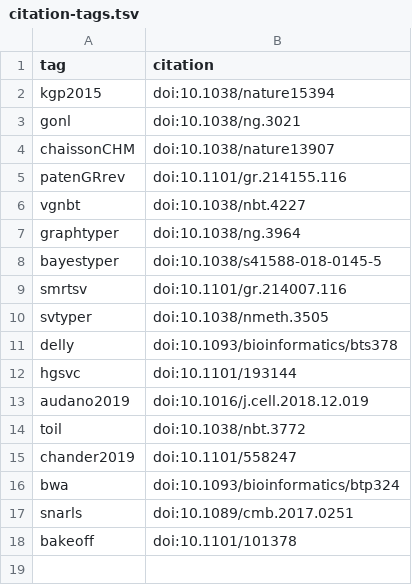
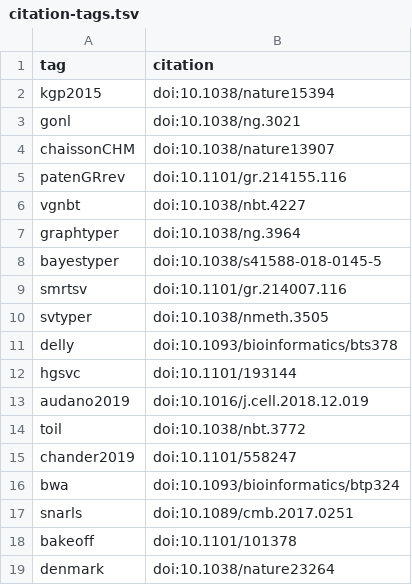
Before and after one commit to jmonlong/manu-vgsv, a TSV file: content/citation-tags.tsv, drawn as a sheet.

```diff
--- a/content/citation-tags.tsv
+++ b/content/citation-tags.tsv
@@ -18 +18,2 @@ snarls	doi:10.1089/cmb.2017.0251
 bakeoff	doi:10.1101/101378
+denmark	doi:10.1038/nature23264
```
Also changed, not shown: 1 other file.
